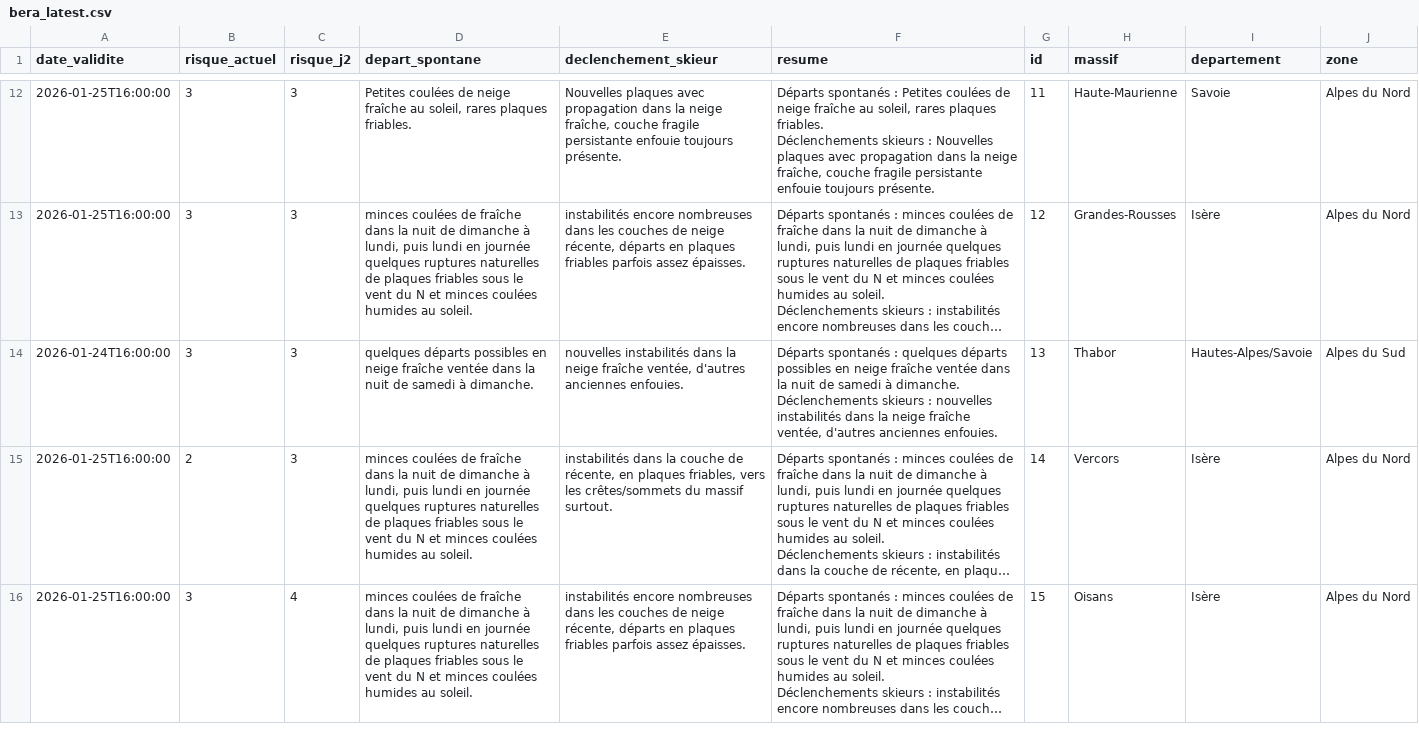
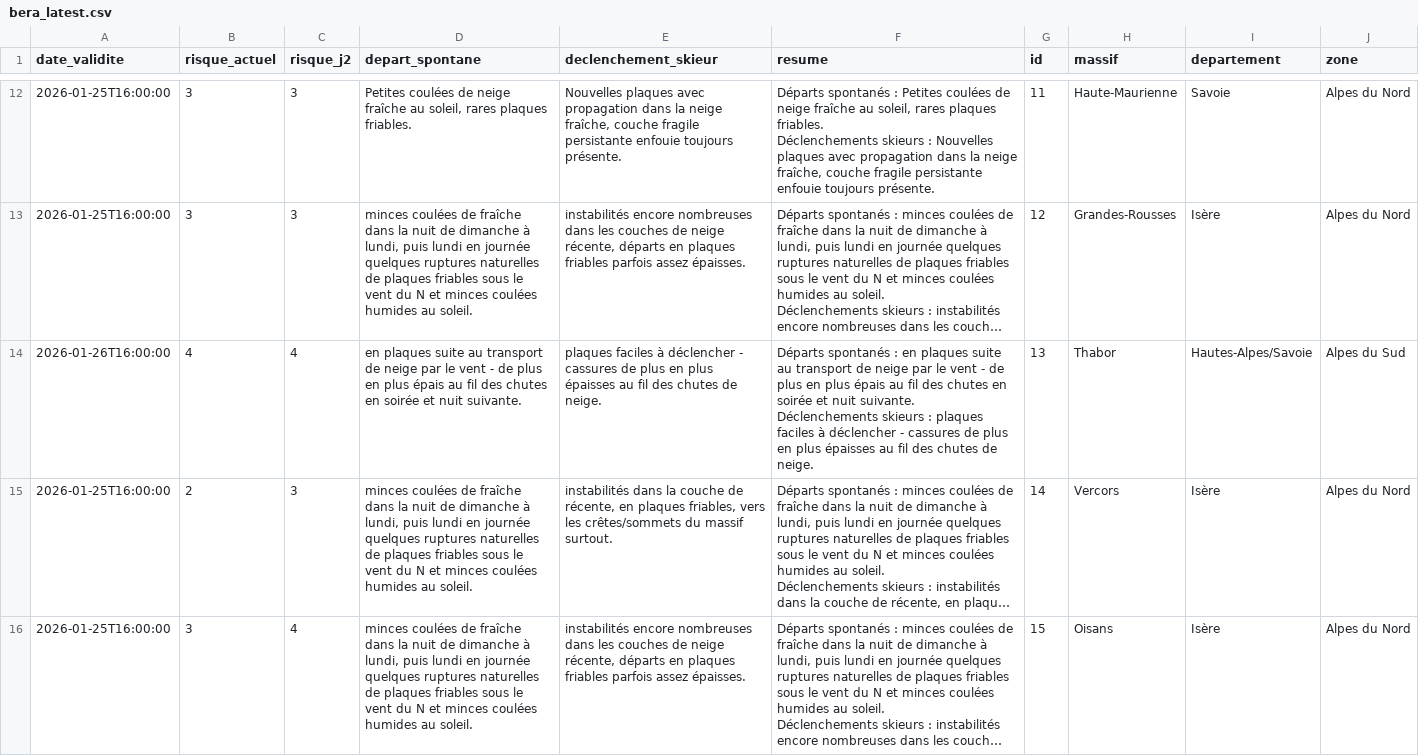
Before and after one commit to Tinevagio/Ski-touring-live, a CSV file: data/bera_latest.csv, drawn as a sheet; only a part is shown, gaps mark what is left out; long unchanged cells end in …; ↵ is a line break in a cell; the diff covers the shown part only; the diff names each change by its address in the sheet, - before the commit and + after, or states it on an @@ line.

Commit message:
🔄 Update BERA data - 2026-01-26 15:15 UTC

```diff
--- a/data/bera_latest.csv
+++ b/data/bera_latest.csv
-A14 (date_validite): 2026-01-24T16:00:00
+A14 (date_validite): 2026-01-26T16:00:00
-B14 (risque_actuel): 3
+B14 (risque_actuel): 4
-C14 (risque_j2): 3
+C14 (risque_j2): 4
-D14 (depart_spontane): quelques départs possibles en neige fraîche ventée dans la nuit de samedi à dimanche.
+D14 (depart_spontane): en plaques suite au transport de neige par le vent - de plus en plus épais au fil des chutes en soirée et nuit suivante.
-E14 (declenchement_skieur): nouvelles instabilités dans la neige fraîche ventée, d'autres anciennes enfouies.
+E14 (declenchement_skieur): plaques faciles à déclencher - cassures de plus en plus épaisses au fil des chutes de neige.
-F14 (resume): …spontanés : quelques départs possibles en neige fraîche ventée dans la nuit de samedi à dimanche. ↵ Déclenchements skieurs : nouvelles instabilités dans la neige fraîche ventée, d'autres anciennes enfouies.
+F14 (resume): …spontanés : en plaques suite au transport de neige par le vent - de plus en plus épais au fil des chutes en soirée et nuit suivante. ↵ Déclenchements skieurs : plaques faciles à déclencher - cassures de plus en plus épaisses au fil des chutes de neige.
```
Also changed, not shown: 124 edited cells elsewhere in this file.
